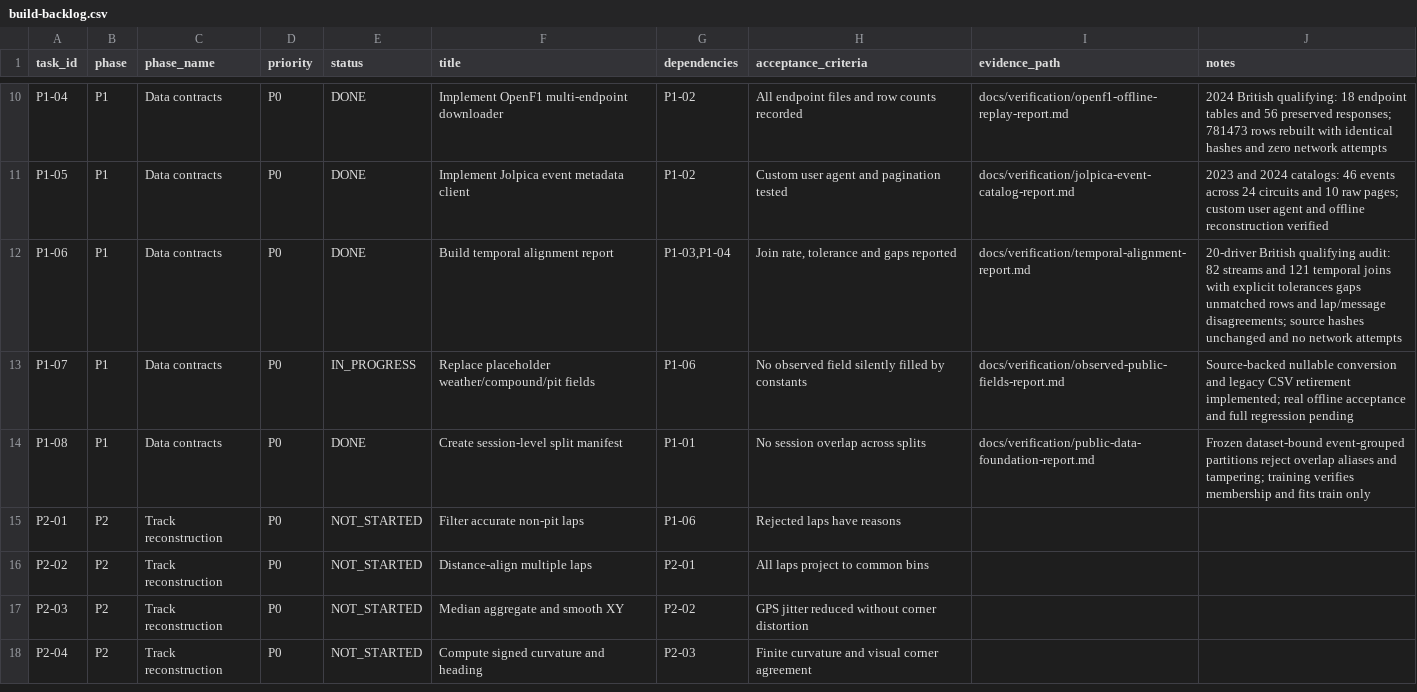
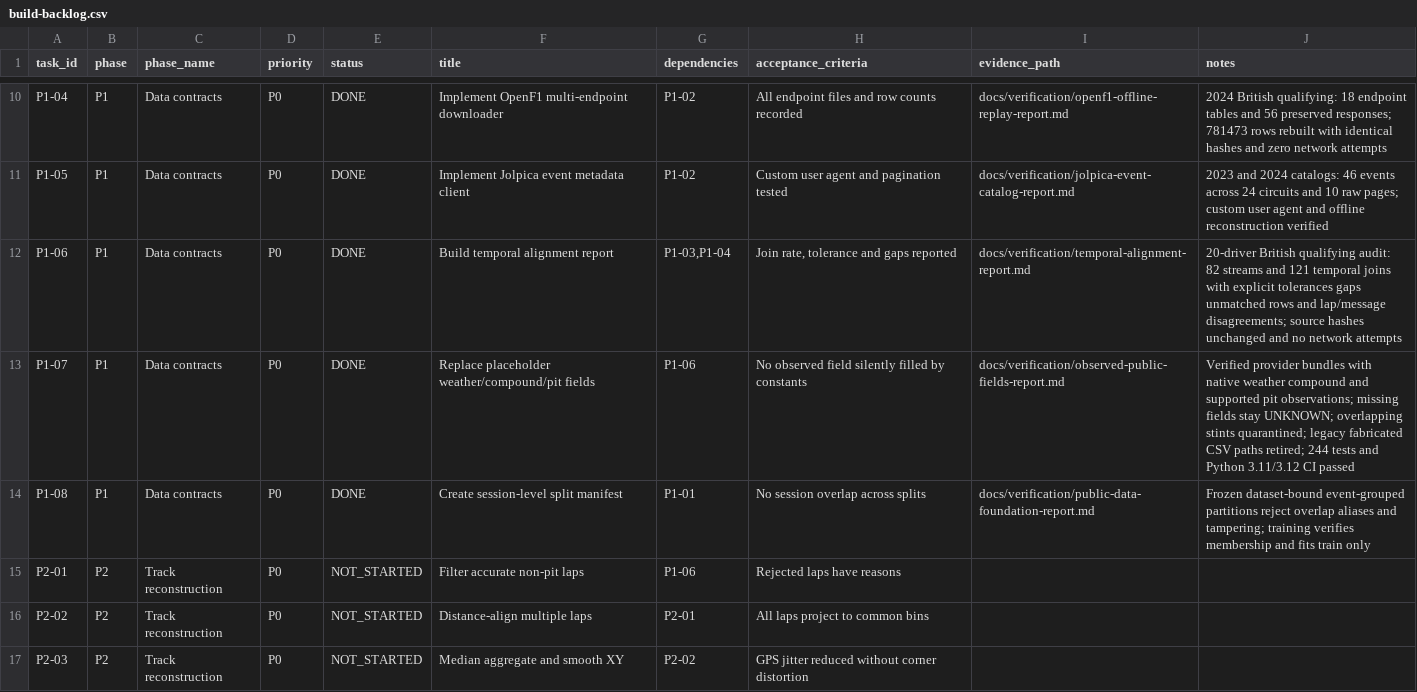
Before and after one commit to aayups31/APEX, a CSV file: docs/project/build-backlog.csv, drawn as a sheet; only a part is shown, gaps mark what is left out; the shorter side is filled out with more unchanged rows.

Commit message:
Complete P1-07 with offline observed-field acceptance evidence

```diff
--- a/docs/project/build-backlog.csv
+++ b/docs/project/build-backlog.csv
@@ -12,3 +12,3 @@ P1-05,P1,Data contracts,P0,DONE,Implement Jolpica event metadata client,P1-02,Cu
 P1-06,P1,Data contracts,P0,DONE,Build temporal alignment report,"P1-03,P1-04","Join rate, tolerance and gaps reported",docs/verification/temporal-alignment-report.md,20-driver British qualifying audit: 82 streams and 121 temporal joins with explicit tolerances gaps unmatched rows and lap/message disagreements; source hashes unchanged and no network attempts
-P1-07,P1,Data contracts,P0,IN_PROGRESS,Replace placeholder weather/compound/pit fields,P1-06,No observed field silently filled by constants,docs/verification/observed-public-fields-report.md,Source-backed nullable conversion and legacy CSV retirement implemented; real offline acceptance and full regression pending
+P1-07,P1,Data contracts,P0,DONE,Replace placeholder weather/compound/pit fields,P1-06,No observed field silently filled by constants,docs/verification/observed-public-fields-report.md,Verified provider bundles with native weather compound and supported pit observations; missing fields stay UNKNOWN; overlapping stints quarantined; legacy fabricated CSV paths retired; 244 tests and Python 3.11/3.12 CI passed
 P1-08,P1,Data contracts,P0,DONE,Create session-level split manifest,P1-01,No session overlap across splits,docs/verification/public-data-foundation-report.md,Frozen dataset-bound event-grouped partitions reject overlap aliases and tampering; training verifies membership and fits train only
```
Also changed, not shown: 3 other files.
